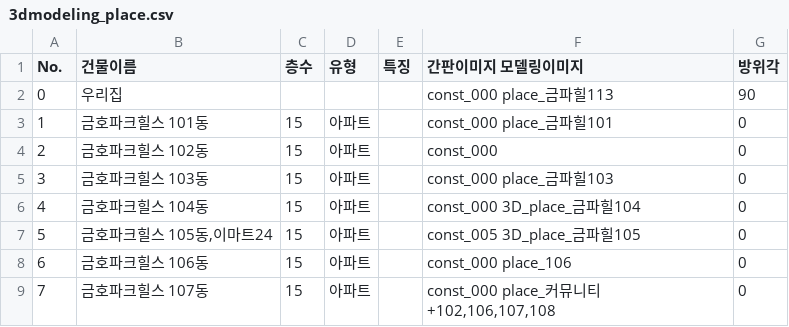
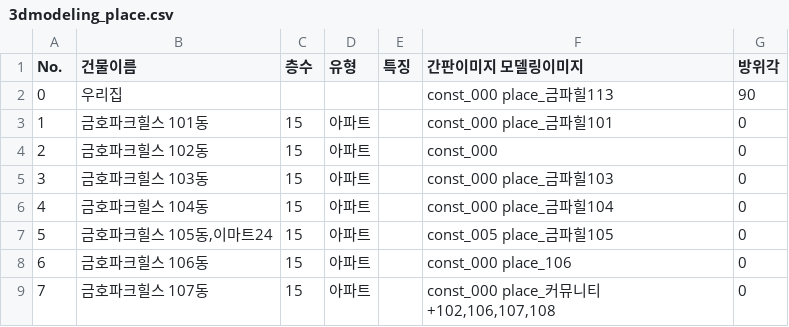
Before and after one commit to doheecho/Roymaker, a CSV file: 3dmodeling_place.csv, drawn as a sheet; only a part is shown.

Commit message:
Update 3dmodeling_place.csv

```diff
--- a/3dmodeling_place.csv
+++ b/3dmodeling_place.csv
@@ -5,4 +5,4 @@ No.	건물이름	층수	유형	특징	간판이미지  모델링이미지	방위
 3	금호파크힐스 103동	15	아파트		const_000  place_금파힐103	0
-4	금호파크힐스 104동	15	아파트		const_000  3D_place_금파힐104	0
-5	금호파크힐스 105동,이마트24	15	아파트		const_005  3D_place_금파힐105	0
+4	금호파크힐스 104동	15	아파트		const_000  place_금파힐104	0
+5	금호파크힐스 105동,이마트24	15	아파트		const_005  place_금파힐105	0
 6	금호파크힐스 106동	15	아파트		const_000  place_106	0
```
